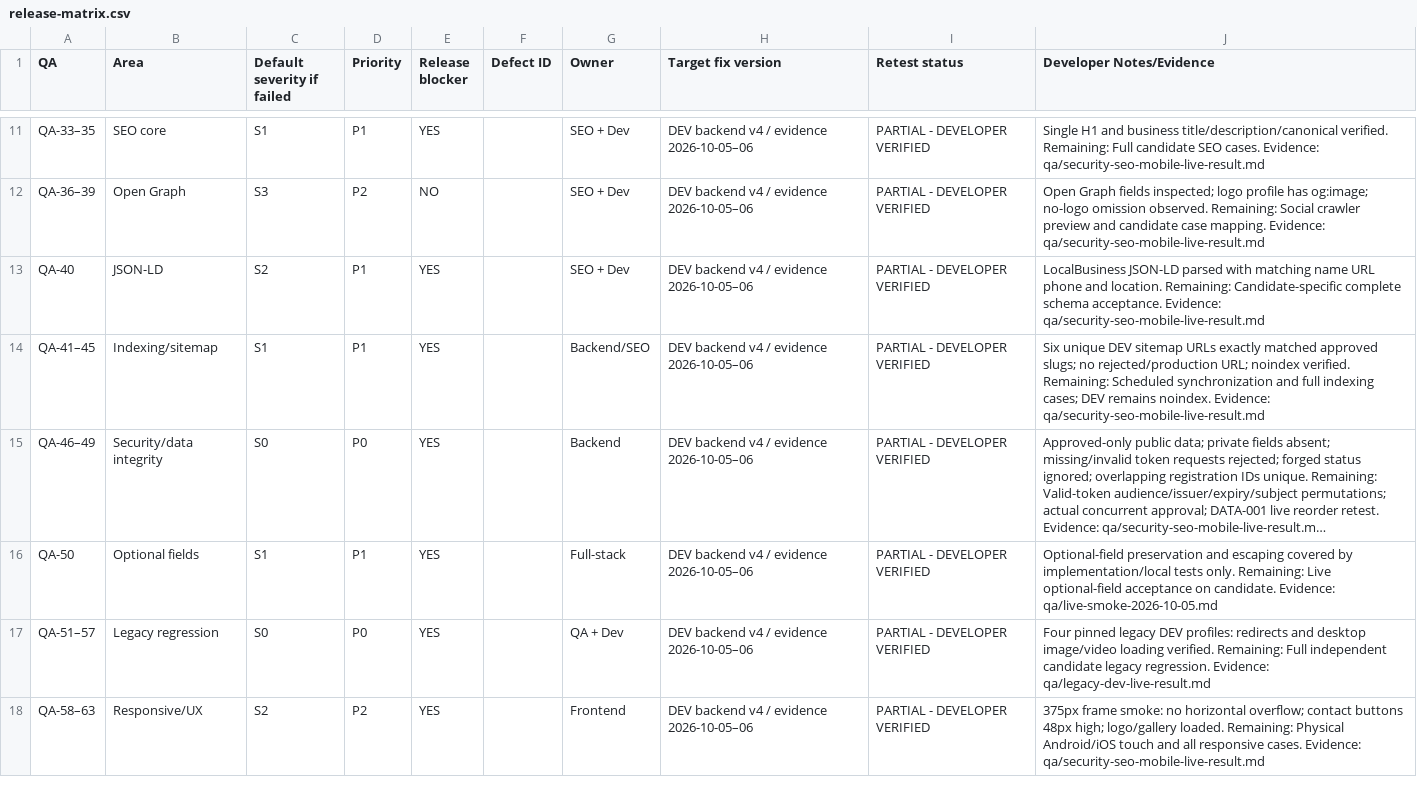
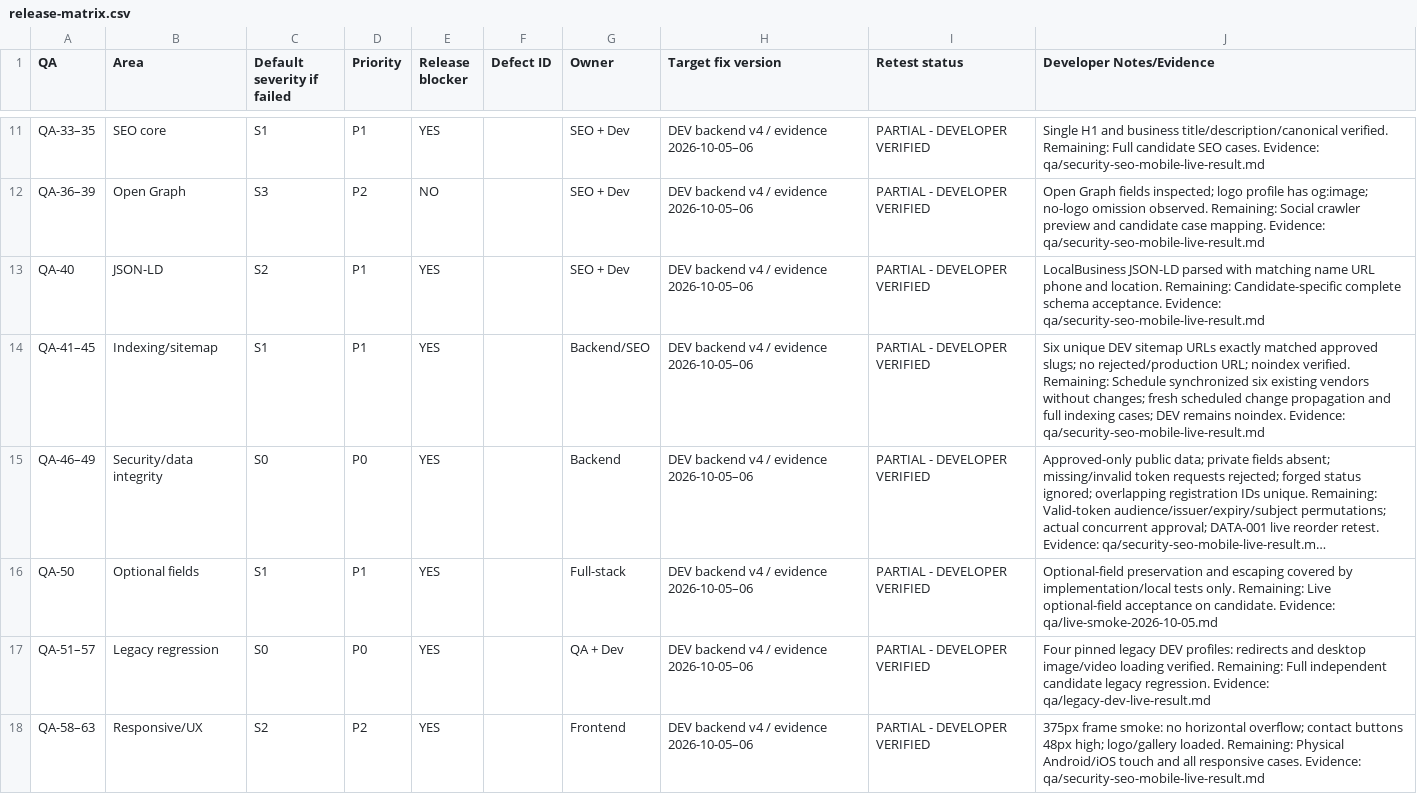
Before and after one commit to chitranshcolorlab/rajasthan-wedding-guide-dev, a CSV file: qa/release-matrix.csv, drawn as a sheet; only a part is shown, gaps mark what is left out; long unchanged cells end in …; the diff covers the shown part only; the diff names each change by its address in the sheet, - before the commit and + after, or states it on an @@ line.

Commit message:
docs(qa): record two successful actual scheduled DEV publisher runs

```diff
--- a/qa/release-matrix.csv
+++ b/qa/release-matrix.csv
-J14 (Developer Notes/Evidence): …verified. Remaining: Scheduled synchronization and full…
+J14 (Developer Notes/Evidence): …verified. Remaining: Schedule synchronized six existing vendors without changes; fresh scheduled change propagation and full…
```
Also changed, not shown: 2 edited cells elsewhere in this file, 4 other files.
